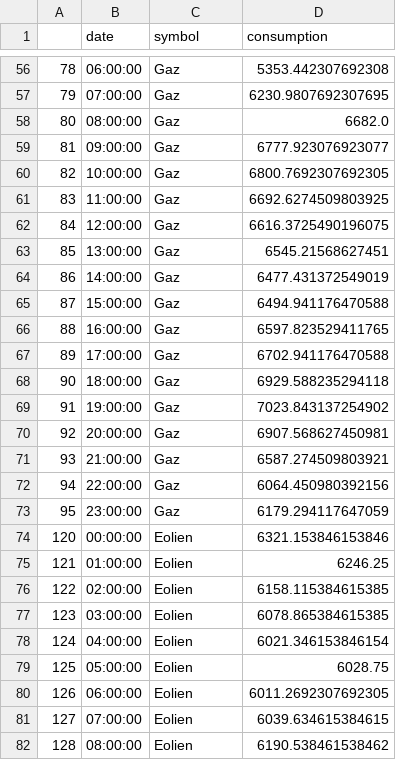
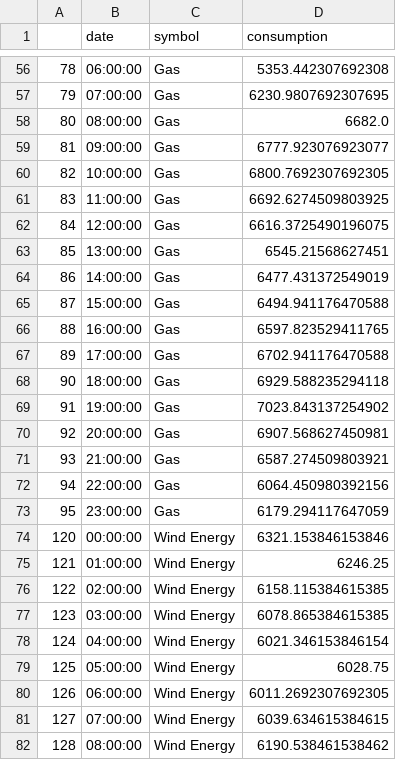
Before and after one commit to Matperrin-ds/Dataviz, a CSV file: data_RTE_5_nonuke.csv, drawn as a sheet; only a part is shown, gaps mark what is left out; the diff covers the shown part only.

```diff
--- a/data_RTE_5_nonuke.csv
+++ b/data_RTE_5_nonuke.csv
@@ -56,27 +56,27 @@
-78,06:00:00,Gaz,5353.442307692308
-79,07:00:00,Gaz,6230.9807692307695
-80,08:00:00,Gaz,6682.0
-81,09:00:00,Gaz,6777.923076923077
-82,10:00:00,Gaz,6800.7692307692305
-83,11:00:00,Gaz,6692.6274509803925
-84,12:00:00,Gaz,6616.3725490196075
-85,13:00:00,Gaz,6545.21568627451
-86,14:00:00,Gaz,6477.431372549019
-87,15:00:00,Gaz,6494.941176470588
-88,16:00:00,Gaz,6597.823529411765
-89,17:00:00,Gaz,6702.941176470588
-90,18:00:00,Gaz,6929.588235294118
-91,19:00:00,Gaz,7023.843137254902
-92,20:00:00,Gaz,6907.568627450981
-93,21:00:00,Gaz,6587.274509803921
-94,22:00:00,Gaz,6064.450980392156
-95,23:00:00,Gaz,6179.294117647059
-120,00:00:00,Eolien,6321.153846153846
-121,01:00:00,Eolien,6246.25
-122,02:00:00,Eolien,6158.115384615385
-123,03:00:00,Eolien,6078.865384615385
-124,04:00:00,Eolien,6021.346153846154
-125,05:00:00,Eolien,6028.75
-126,06:00:00,Eolien,6011.2692307692305
-127,07:00:00,Eolien,6039.634615384615
-128,08:00:00,Eolien,6190.538461538462
+78,06:00:00,Gas,5353.442307692308
+79,07:00:00,Gas,6230.9807692307695
+80,08:00:00,Gas,6682.0
+81,09:00:00,Gas,6777.923076923077
+82,10:00:00,Gas,6800.7692307692305
+83,11:00:00,Gas,6692.6274509803925
+84,12:00:00,Gas,6616.3725490196075
+85,13:00:00,Gas,6545.21568627451
+86,14:00:00,Gas,6477.431372549019
+87,15:00:00,Gas,6494.941176470588
+88,16:00:00,Gas,6597.823529411765
+89,17:00:00,Gas,6702.941176470588
+90,18:00:00,Gas,6929.588235294118
+91,19:00:00,Gas,7023.843137254902
+92,20:00:00,Gas,6907.568627450981
+93,21:00:00,Gas,6587.274509803921
+94,22:00:00,Gas,6064.450980392156
+95,23:00:00,Gas,6179.294117647059
+120,00:00:00,Wind Energy,6321.153846153846
+121,01:00:00,Wind Energy,6246.25
+122,02:00:00,Wind Energy,6158.115384615385
+123,03:00:00,Wind Energy,6078.865384615385
+124,04:00:00,Wind Energy,6021.346153846154
+125,05:00:00,Wind Energy,6028.75
+126,06:00:00,Wind Energy,6011.2692307692305
+127,07:00:00,Wind Energy,6039.634615384615
+128,08:00:00,Wind Energy,6190.538461538462
```
Also changed, not shown: 141 edited cells elsewhere in this file, data_RTE_5.csv.
